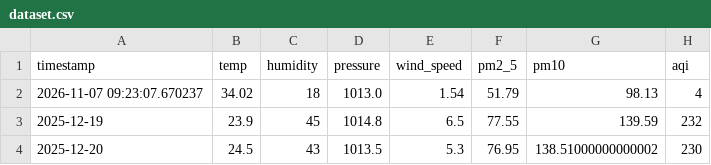
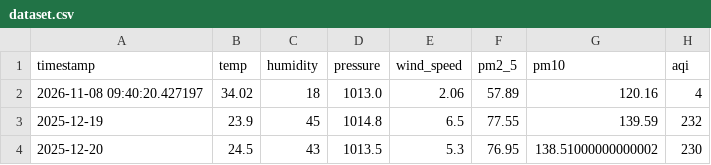
Before and after one commit to jituchoudhary367/aqi-forecast-mlops, a CSV file: data/processed/dataset.csv, drawn as a sheet; only a part is shown.

```diff
--- a/data/processed/dataset.csv
+++ b/data/processed/dataset.csv
@@ -1,3 +1,3 @@
 timestamp,temp,humidity,pressure,wind_speed,pm2_5,pm10,aqi
-2026-11-07 09:23:07.670237,34.02,18,1013.0,1.54,51.79,98.13,4
+2026-11-08 09:40:20.427197,34.02,18,1013.0,2.06,57.89,120.16,4
 2025-12-19,23.9,45,1014.8,6.5,77.55,139.59,232
```
Also changed, not shown: data/processed/train_dataset.csv, 2 other files.
